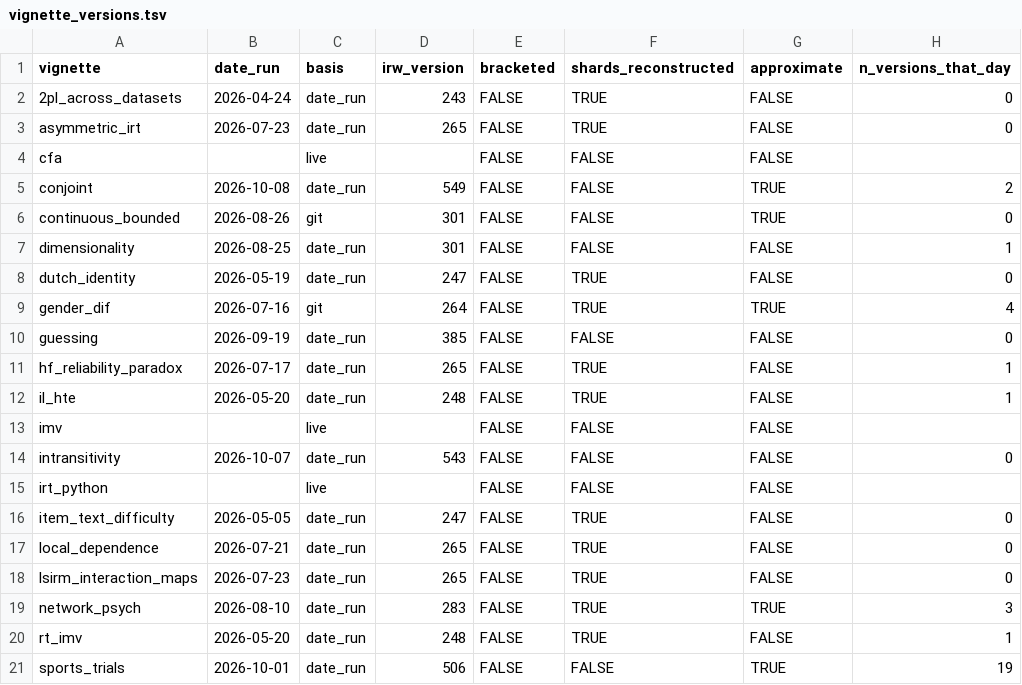
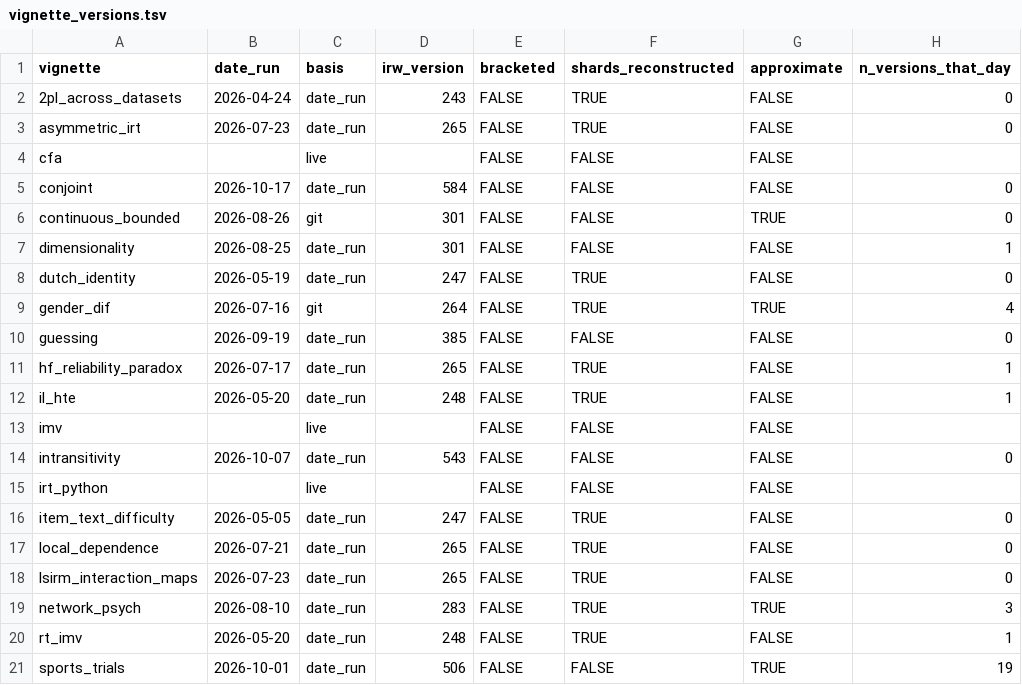
Before and after one commit to datapages/irw, a TSV file: vignettes/vignette_versions.tsv, drawn as a sheet.

```diff
--- a/vignettes/vignette_versions.tsv
+++ b/vignettes/vignette_versions.tsv
@@ -4,3 +4,3 @@ asymmetric_irt	2026-07-23	date_run	265	FALSE	TRUE	FALSE	0
 cfa		live		FALSE	FALSE	FALSE	
-conjoint	2026-10-08	date_run	549	FALSE	FALSE	TRUE	2
+conjoint	2026-10-17	date_run	584	FALSE	FALSE	FALSE	0
 continuous_bounded	2026-08-26	git	301	FALSE	FALSE	TRUE	0
```
Also changed, not shown: 4 other files.
